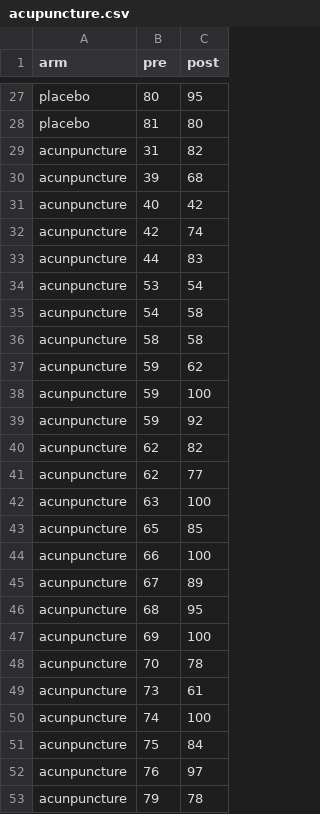
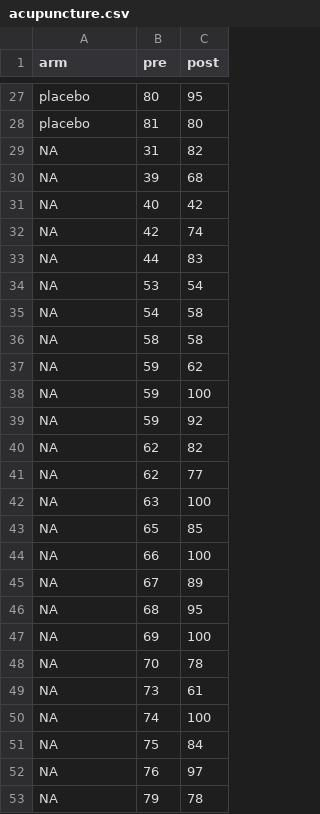
Before and after one commit to paulowhite/paulowhite.github.io, a CSV file: files/acupuncture.csv, drawn as a sheet; only a part is shown, gaps mark what is left out.

```diff
--- a/files/acupuncture.csv
+++ b/files/acupuncture.csv
@@ -28,26 +28,26 @@
 "placebo",81,80
-"acunpuncture",31,82
-"acunpuncture",39,68
-"acunpuncture",40,42
-"acunpuncture",42,74
-"acunpuncture",44,83
-"acunpuncture",53,54
-"acunpuncture",54,58
-"acunpuncture",58,58
-"acunpuncture",59,62
-"acunpuncture",59,100
-"acunpuncture",59,92
-"acunpuncture",62,82
-"acunpuncture",62,77
-"acunpuncture",63,100
-"acunpuncture",65,85
-"acunpuncture",66,100
-"acunpuncture",67,89
-"acunpuncture",68,95
-"acunpuncture",69,100
-"acunpuncture",70,78
-"acunpuncture",73,61
-"acunpuncture",74,100
-"acunpuncture",75,84
-"acunpuncture",76,97
-"acunpuncture",79,78
+NA,31,82
+NA,39,68
+NA,40,42
+NA,42,74
+NA,44,83
+NA,53,54
+NA,54,58
+NA,58,58
+NA,59,62
+NA,59,100
+NA,59,92
+NA,62,82
+NA,62,77
+NA,63,100
+NA,65,85
+NA,66,100
+NA,67,89
+NA,68,95
+NA,69,100
+NA,70,78
+NA,73,61
+NA,74,100
+NA,75,84
+NA,76,97
+NA,79,78
```
Also changed, not shown: 1 other file.
